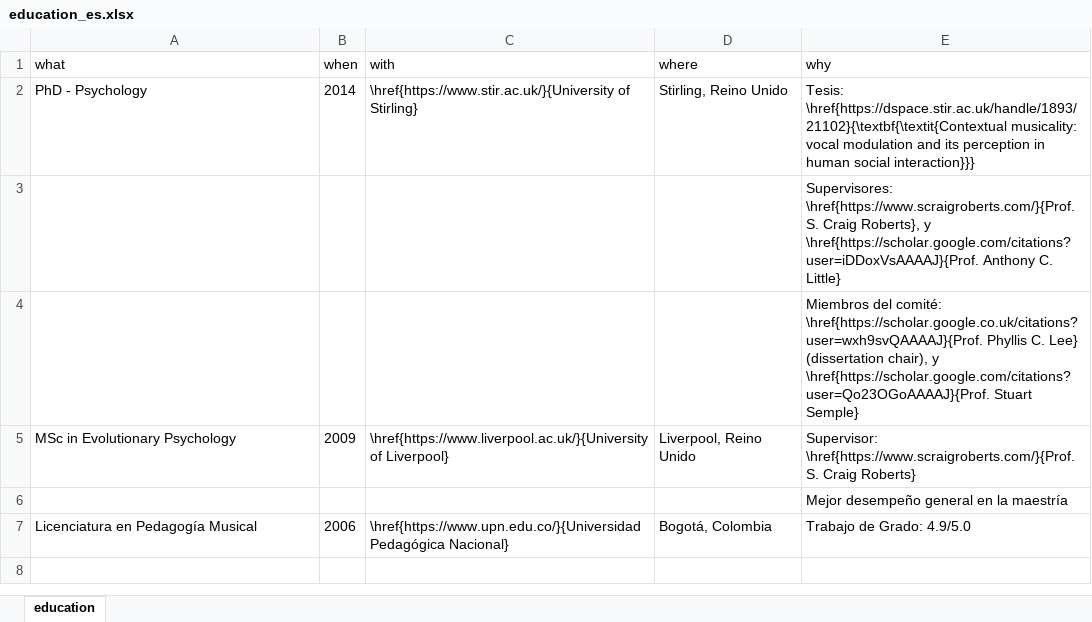
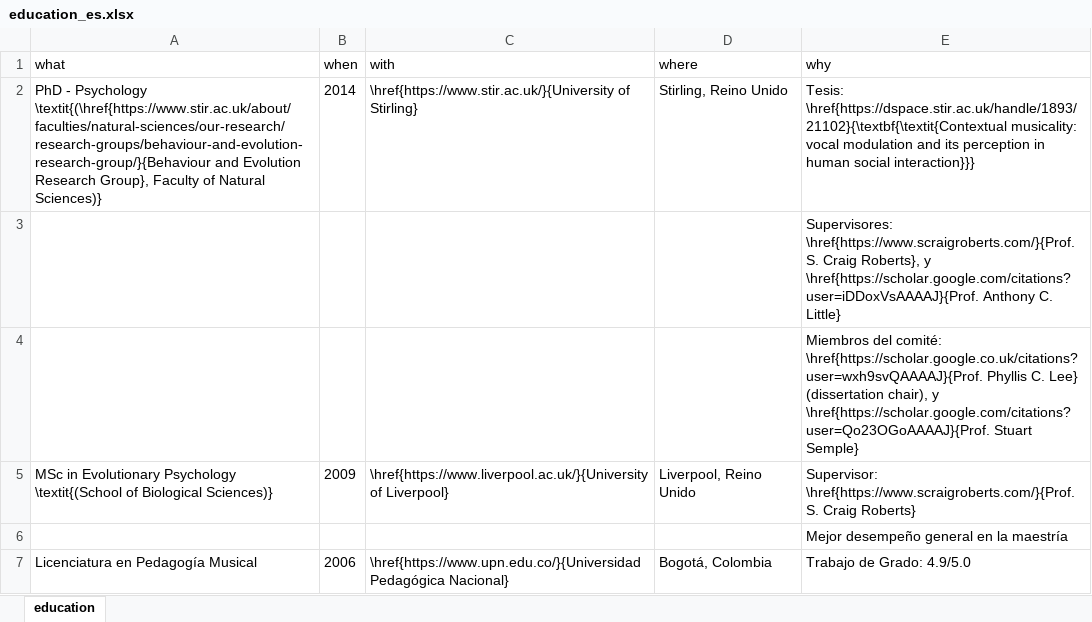
Before and after one commit to JDLeongomez/JDL_CV, an Excel workbook: Especial_Uniandes_2023/1. CV/data/education_es.xlsx, sheet education, drawn as a sheet; values as stored, in another font and other column widths than the file's, no borders; the diff names each change by its address in the sheet, - before the commit and + after, or states it on an @@ line.

```diff
--- a/Especial_Uniandes_2023/1. CV/data/education_es.xlsx (sheet education)
+++ b/Especial_Uniandes_2023/1. CV/data/education_es.xlsx (sheet education)
-A2 (what): …- Psychology
+A2 (what): …- Psychology \textit{(\href{https://www.stir.ac.uk/about/faculties/natural-sciences/our-research/research-groups/behaviour-and-evolution-research-group/}{Behaviour and Evolution Research Group}, Faculty of Natural Sciences)}
-A5 (what): …Evolutionary Psychology
+A5 (what): …Evolutionary Psychology \textit{(School of Biological Sciences)}
```
Also changed, not shown: Especial_Uniandes_2023/1. CV/data/event_es.xlsx, Especial_Uniandes_2023/1. CV/data/student-comments.xlsx, 10 other files.
